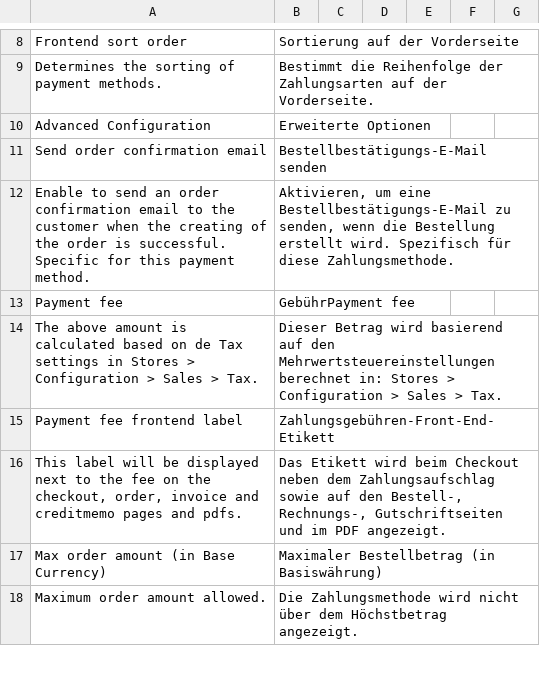
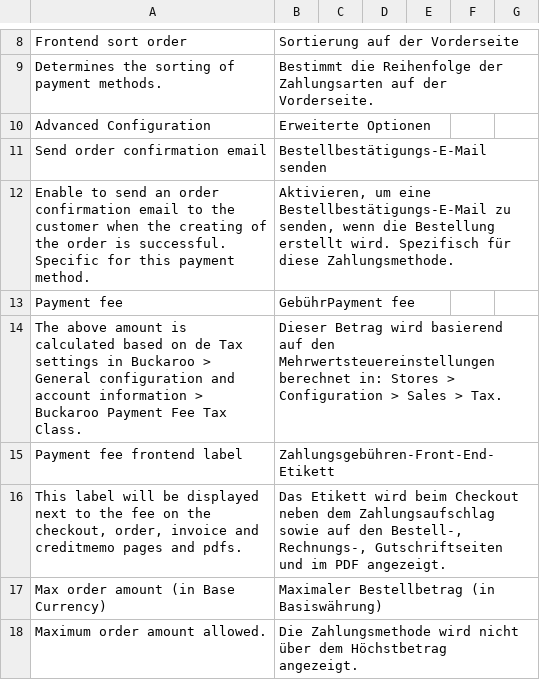
Before and after one commit to buckaroo-it/Magento2, a CSV file: i18n/de_DE.csv, drawn as a sheet; only a part is shown, gaps mark what is left out.

```diff
--- a/i18n/de_DE.csv
+++ b/i18n/de_DE.csv
@@ -13,3 +13,3 @@
 "Payment fee","Gebühr"Payment fee
-"The above amount is calculated based on de Tax settings in Stores > Configuration > Sales > Tax.","Dieser Betrag wird basierend auf den Mehrwertsteuereinstellungen berechnet in: Stores > Configuration > Sales > Tax."
+"The above amount is calculated based on de Tax settings in Buckaroo > General configuration and account information > Buckaroo Payment Fee Tax Class.","Dieser Betrag wird basierend auf den Mehrwertsteuereinstellungen berechnet in: Stores > Configuration > Sales > Tax."
 "Payment fee frontend label","Zahlungsgebühren-Front-End-Etikett"
```
Also changed, not shown: i18n/es_ES.csv, i18n/fr_FR.csv, 34 other files.
